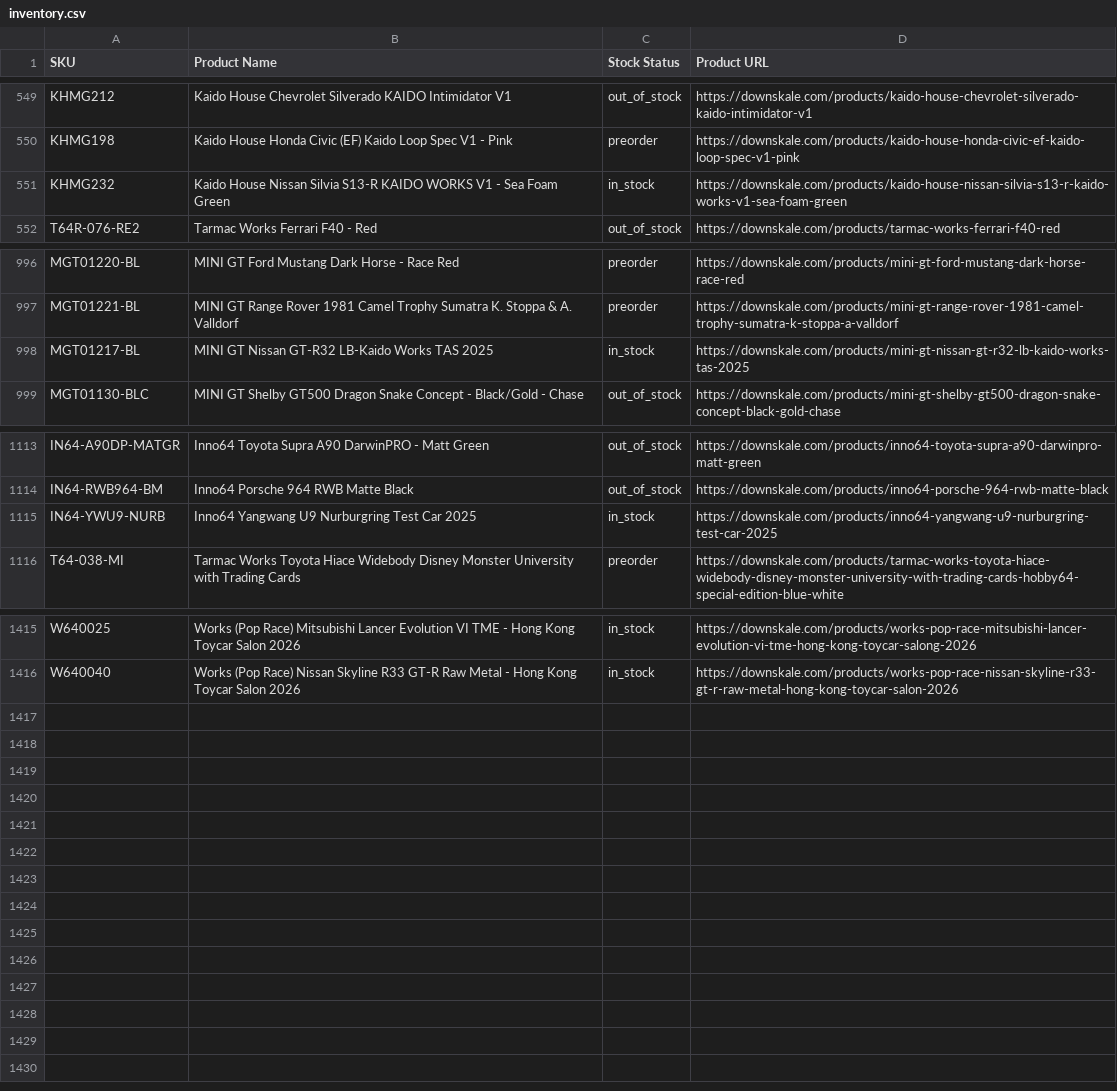
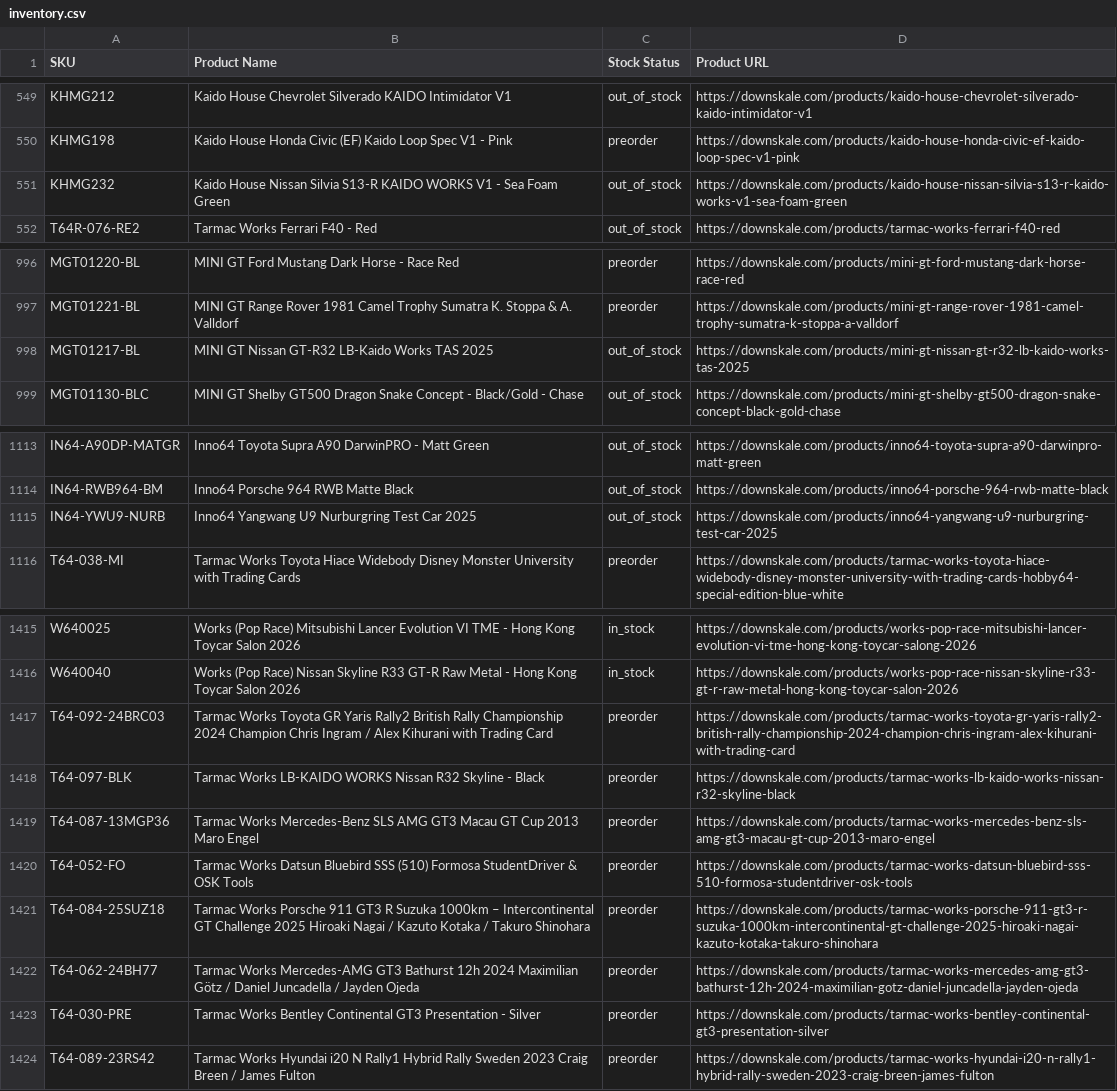
Before and after one commit to chrisboulas/downskale-inventory-feed-data, a CSV file: inventory.csv, drawn as a sheet; only a part is shown, gaps mark what is left out.

```diff
--- a/inventory.csv
+++ b/inventory.csv
@@ -550,3 +550,3 @@ KHMG212,Kaido House Chevrolet Silverado KAIDO Intimidator V1,out_of_stock,https:
 KHMG198,Kaido House Honda Civic (EF) Kaido Loop Spec V1 - Pink,preorder,https://downskale.com/products/kaido-house-honda-civic-ef-kaido-loop-spec-v1-pink
-KHMG232,Kaido House Nissan Silvia S13-R KAIDO WORKS V1 - Sea Foam Green,in_stock,https://downskale.com/products/kaido-house-nissan-silvia-s13-r-kaido-works-v1-sea-foam-green
+KHMG232,Kaido House Nissan Silvia S13-R KAIDO WORKS V1 - Sea Foam Green,out_of_stock,https://downskale.com/products/kaido-house-nissan-silvia-s13-r-kaido-works-v1-sea-foam-green
 T64R-076-RE2,Tarmac Works Ferrari F40 - Red,out_of_stock,https://downskale.com/products/tarmac-works-ferrari-f40-red
@@ -997,3 +997,3 @@ MGT01220-BL,MINI GT Ford Mustang Dark Horse - Race Red,preorder,https://downskal
 MGT01221-BL,MINI GT Range Rover 1981 Camel Trophy Sumatra K. Stoppa & A. Valldorf,preorder,https://downskale.com/products/mini-gt-range-rover-1981-camel-trophy-sumatra-k-stoppa-a-valldorf
-MGT01217-BL,MINI GT Nissan GT-R32 LB-Kaido Works TAS 2025,in_stock,https://downskale.com/products/mini-gt-nissan-gt-r32-lb-kaido-works-tas-2025
+MGT01217-BL,MINI GT Nissan GT-R32 LB-Kaido Works TAS 2025,out_of_stock,https://downskale.com/products/mini-gt-nissan-gt-r32-lb-kaido-works-tas-2025
 MGT01130-BLC,MINI GT Shelby GT500 Dragon Snake Concept - Black/Gold - Chase,out_of_stock,https://downskale.com/products/mini-gt-shelby-gt500-dragon-snake-concept-black-gold-chase
@@ -1114,3 +1114,3 @@ IN64-A90DP-MATGR,Inno64 Toyota Supra A90 DarwinPRO - Matt Green,out_of_stock,htt
 IN64-RWB964-BM,Inno64 Porsche 964 RWB Matte Black,out_of_stock,https://downskale.com/products/inno64-porsche-964-rwb-matte-black
-IN64-YWU9-NURB,Inno64 Yangwang U9 Nurburgring Test Car  2025,in_stock,https://downskale.com/products/inno64-yangwang-u9-nurburgring-test-car-2025
+IN64-YWU9-NURB,Inno64 Yangwang U9 Nurburgring Test Car  2025,out_of_stock,https://downskale.com/products/inno64-yangwang-u9-nurburgring-test-car-2025
 T64-038-MI,Tarmac Works Toyota Hiace Widebody Disney Monster University with Trading Cards,preorder,https://downskale.com/products/tarmac-works-toyota-hiace-widebody-disney-monster-university-with-trading-cards-hobby64-special-edition-blue-white
@@ -1416 +1416,9 @@ W640025,Works (Pop Race) Mitsubishi Lancer Evolution VI TME - Hong Kong Toycar S
 W640040,Works (Pop Race) Nissan Skyline R33 GT-R Raw Metal - Hong Kong Toycar Salon 2026,in_stock,https://downskale.com/products/works-pop-race-nissan-skyline-r33-gt-r-raw-metal-hong-kong-toycar-salon-2026
+T64-092-24BRC03,Tarmac Works Toyota GR Yaris Rally2 British Rally Championship 2024 Champion Chris Ingram / Alex Kihurani with Trading Card,preorder,https://downskale.com/products/tarmac-works-toyota-gr-yaris-rally2-british-rally-championship-2024-champion-chris-ingram-alex-kihurani-with-trading-card
+T64-097-BLK,Tarmac Works LB-KAIDO WORKS Nissan R32 Skyline - Black,preorder,https://downskale.com/products/tarmac-works-lb-kaido-works-nissan-r32-skyline-black
+T64-087-13MGP36,Tarmac Works Mercedes-Benz SLS AMG GT3 Macau GT Cup 2013 Maro Engel,preorder,https://downskale.com/products/tarmac-works-mercedes-benz-sls-amg-gt3-macau-gt-cup-2013-maro-engel
+T64-052-FO,Tarmac Works Datsun Bluebird SSS (510) Formosa StudentDriver & OSK Tools,preorder,https://downskale.com/products/tarmac-works-datsun-bluebird-sss-510-formosa-studentdriver-osk-tools
+T64-084-25SUZ18,Tarmac Works Porsche 911 GT3 R Suzuka 1000km – Intercontinental GT Challenge 2025 Hiroaki Nagai / Kazuto Kotaka / Takuro Shinohara,preorder,https://downskale.com/products/tarmac-works-porsche-911-gt3-r-suzuka-1000km-intercontinental-gt-challenge-2025-hiroaki-nagai-kazuto-kotaka-takuro-shinohara
+T64-062-24BH77,Tarmac Works Mercedes-AMG GT3 Bathurst 12h 2024 Maximilian Götz / Daniel Juncadella / Jayden Ojeda,preorder,https://downskale.com/products/tarmac-works-mercedes-amg-gt3-bathurst-12h-2024-maximilian-gotz-daniel-juncadella-jayden-ojeda
+T64-030-PRE,Tarmac Works Bentley Continental GT3 Presentation - Silver,preorder,https://downskale.com/products/tarmac-works-bentley-continental-gt3-presentation-silver
+T64-089-23RS42,Tarmac Works Hyundai i20 N Rally1 Hybrid Rally Sweden 2023 Craig Breen / James Fulton,preorder,https://downskale.com/products/tarmac-works-hyundai-i20-n-rally1-hybrid-rally-sweden-2023-craig-breen-james-fulton
```
